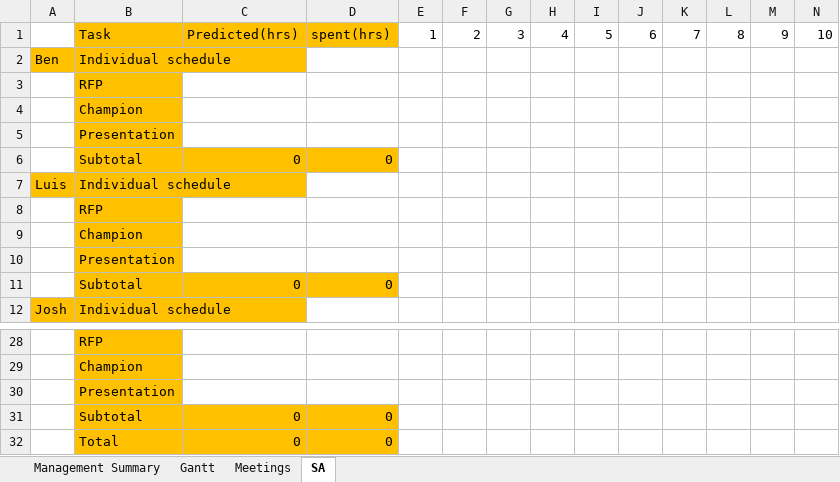
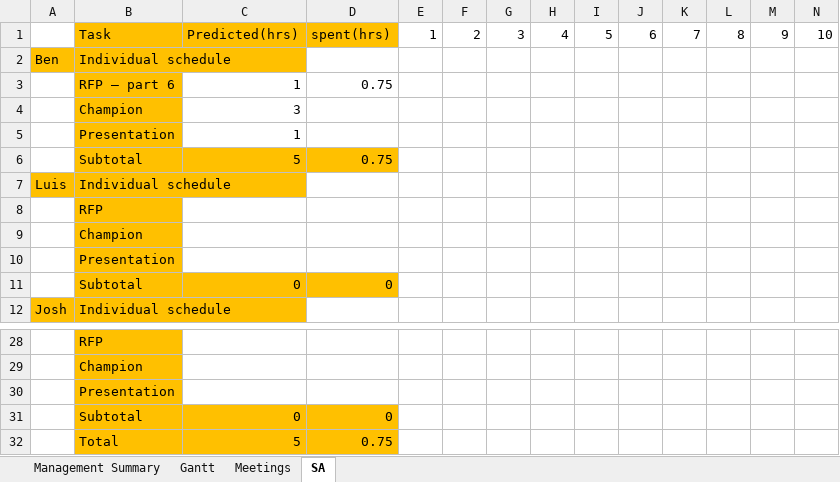
Before and after one commit to Corbono2/Banana-Clone, an Excel workbook: docs/ganttChart.xlsx, sheet SA, drawn as a sheet; only a part is shown, gaps mark what is left out; values as stored, in another font and other column widths than the file's, no borders; removed rows and columns are numbered as before the commit, all else as after; rows hold the shown columns only; the diff names each change by its address in the sheet, - before the commit and + after, or states it on an @@ line.

Commit message:
Added some of my stuff

```diff
--- a/docs/ganttChart.xlsx (sheet SA)
+++ b/docs/ganttChart.xlsx (sheet SA)
-row 3:  | RFP
-row 4:  | Champion
-row 5:  | Presentation
-row 6:  | Subtotal | 0 | 0
+row 3:  | RFP – part 6 | 1 | 0.75
+row 4:  | Champion | 3
+row 5:  | Presentation | 1
+row 6:  | Subtotal | 5 | 0.75
-row 32:  | Total | 0 | 0
+row 32:  | Total | 5 | 0.75
```
Also changed, not shown: sheet Management Summary.
